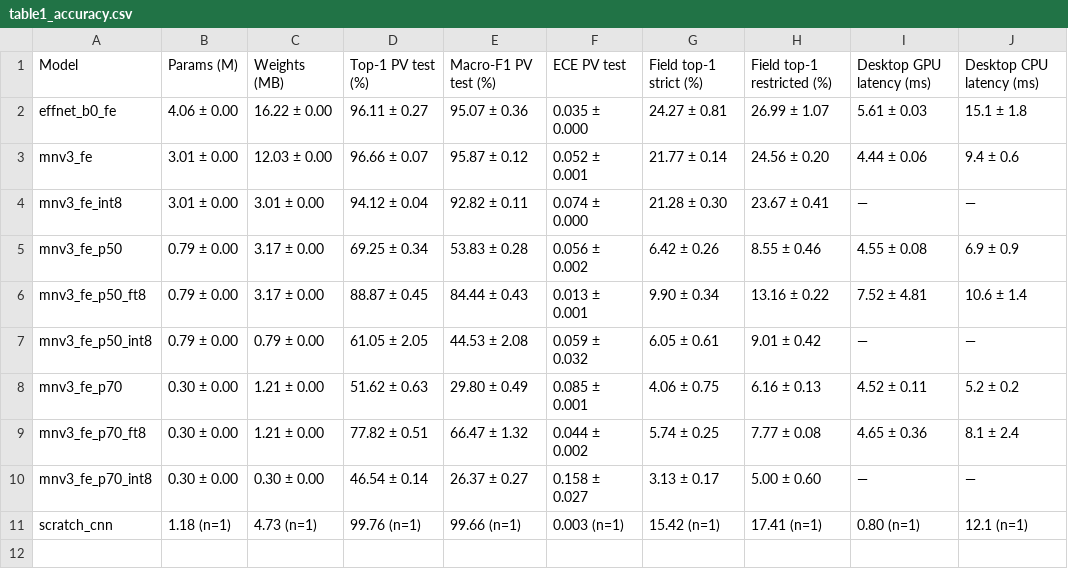
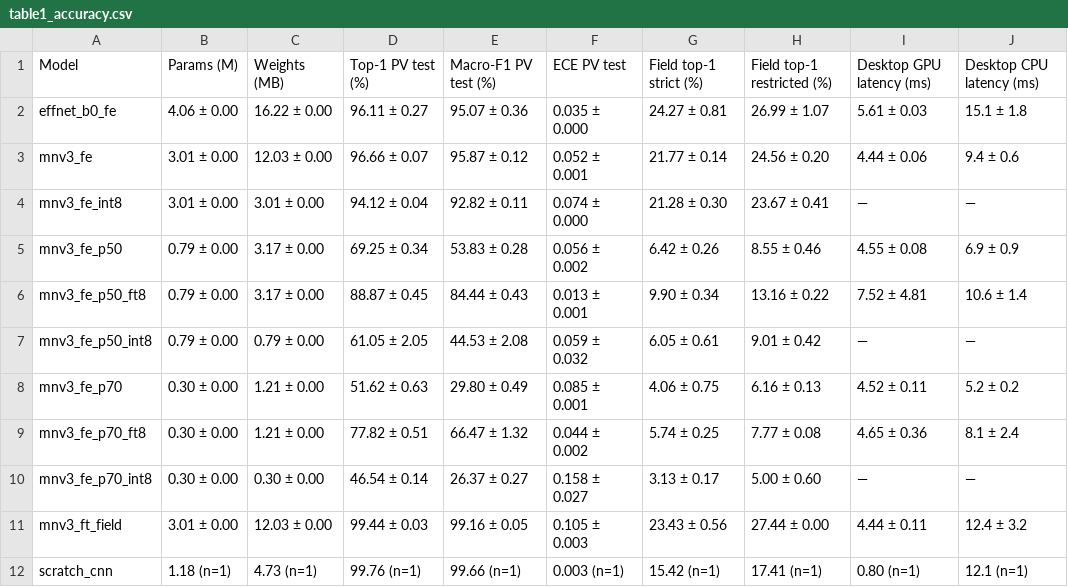
Before and after one commit to ranjanvrma/crop-disease-xai, a CSV file: results/tables/table1_accuracy.csv, drawn as a sheet; the diff names each change by its address in the sheet, - before the commit and + after, or states it on an @@ line.

```diff
--- a/results/tables/table1_accuracy.csv
+++ b/results/tables/table1_accuracy.csv
+row 11: mnv3_ft_field | 3.01 ± 0.00 | 12.03 ± 0.00 | 99.44 ± 0.03 | 99.16 ± 0.05 | 0.105 ± 0.003 | 23.43 ± 0.56 | 27.44 ± 0.00 | 4.44 ± 0.11 | 12.4 ± 3.2
```
Also changed, not shown: results/tables/table2_explanation.csv, 12 other files.
